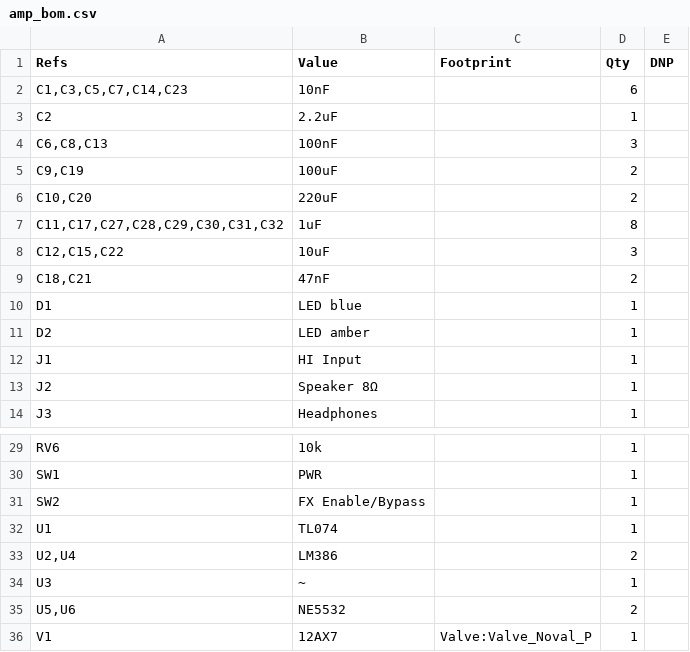
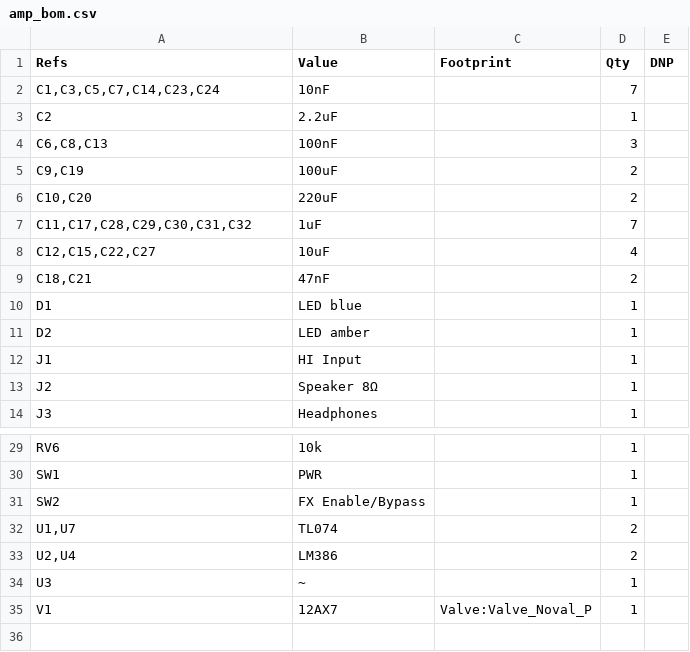
Before and after one commit to majabojarska/bumble-tuby, a CSV file: static/amp_bom.csv, drawn as a sheet; only a part is shown, gaps mark what is left out.

```diff
--- a/static/amp_bom.csv
+++ b/static/amp_bom.csv
@@ -1,3 +1,3 @@
 "Refs","Value","Footprint","Qty","DNP"
-"C1,C3,C5,C7,C14,C23","10nF","","6",""
+"C1,C3,C5,C7,C14,C23,C24","10nF","","7",""
 "C2","2.2uF","","1",""
@@ -6,4 +6,4 @@
 "C10,C20","220uF","","2",""
-"C11,C17,C27,C28,C29,C30,C31,C32","1uF","","8",""
-"C12,C15,C22","10uF","","3",""
+"C11,C17,C28,C29,C30,C31,C32","1uF","","7",""
+"C12,C15,C22,C27","10uF","","4",""
 "C18,C21","47nF","","2",""
@@ -31,6 +31,5 @@
 "SW2","FX Enable/Bypass","","1",""
-"U1","TL074","","1",""
+"U1,U7","TL074","","2",""
 "U2,U4","LM386","","2",""
 "U3","~","","1",""
-"U5,U6","NE5532","","2",""
 "V1","12AX7","Valve:Valve_Noval_P","1",""
```
Also changed, not shown: 4 other files.
